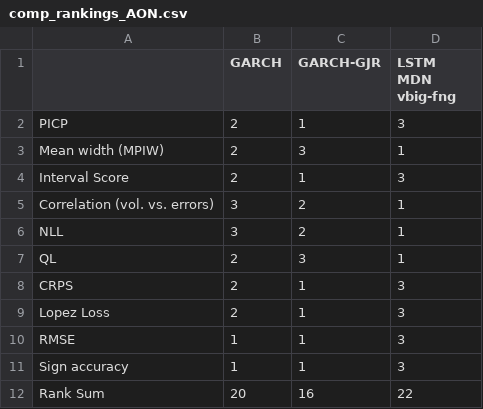
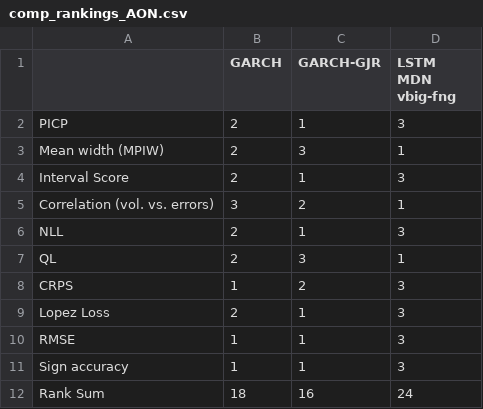
Before and after one commit to tjespe/master, a CSV file: Code/results/comp_rankings_AON.csv, drawn as a sheet.

```diff
--- a/Code/results/comp_rankings_AON.csv
+++ b/Code/results/comp_rankings_AON.csv
@@ -5,5 +5,5 @@ Interval Score,2,1,3
 Correlation (vol. vs. errors),3,2,1
-NLL,3,2,1
+NLL,2,1,3
 QL,2,3,1
-CRPS,2,1,3
+CRPS,1,2,3
 Lopez Loss,2,1,3
@@ -11,2 +11,2 @@ RMSE,1,1,3
 Sign accuracy,1,1,3
-Rank Sum,20,16,22
+Rank Sum,18,16,24
```
Also changed, not shown: Code/predictions/lstm_mdn_mc_predictions_AON_30_days_vbig-fng.csv, Code/results/comp_rankings_GOOG.csv, 12 other files.
